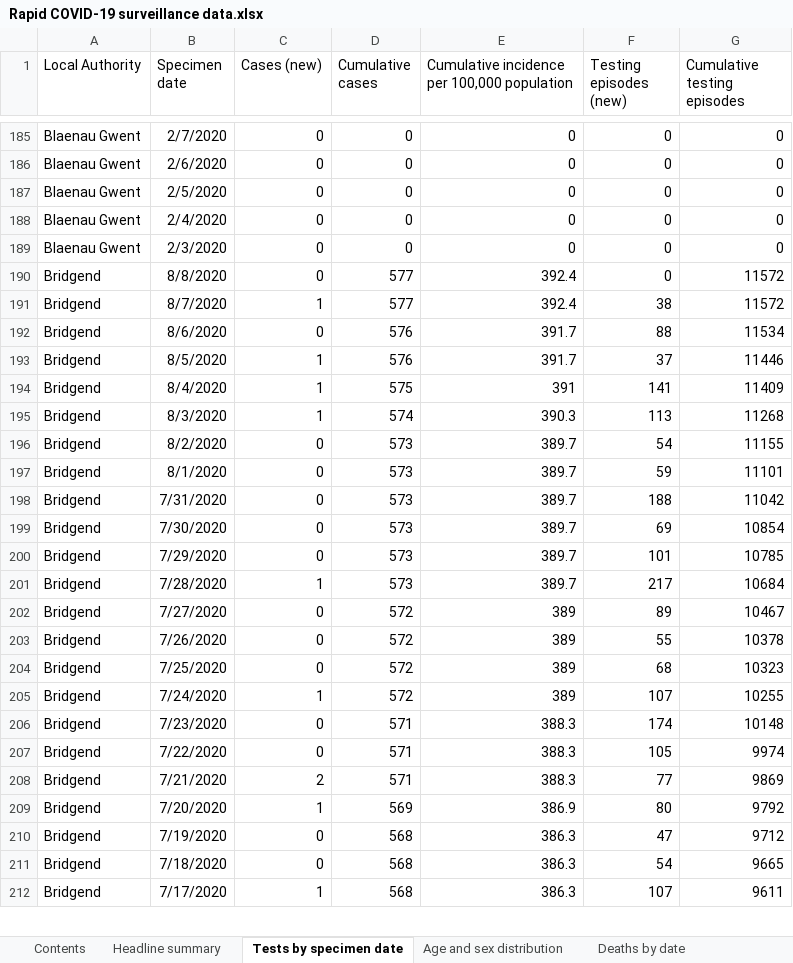
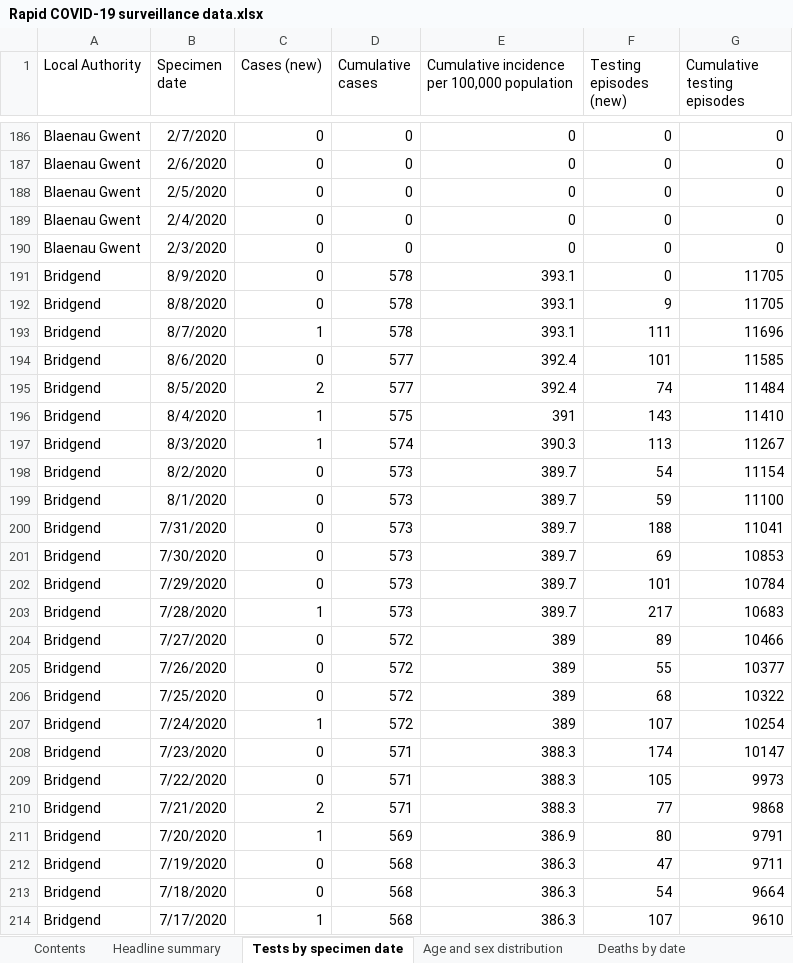
Before and after one commit to tomwhite/covid-19-uk-data, an Excel workbook: data/raw/phw/Rapid COVID-19 surveillance data.xlsx, sheet Tests by specimen date, drawn as a sheet; only a part is shown, gaps mark what is left out; values as stored, in another font and other column widths than the file's, no borders; removed rows and columns are numbered as before the commit, all else as after; the diff covers the shown part only; the diff names each change by its address in the sheet, - before the commit and + after, or states it on an @@ line.

```diff
--- a/data/raw/phw/Rapid COVID-19 surveillance data.xlsx (sheet Tests by specimen date)
+++ b/data/raw/phw/Rapid COVID-19 surveillance data.xlsx (sheet Tests by specimen date)
+row 191: Bridgend | 8/9/2020 | 0 | 578 | 393.1 | 0 | 11705
+row 192: Bridgend | 8/8/2020 | 0 | 578 | 393.1 | 9 | 11705
+row 193: Bridgend | 8/7/2020 | 1 | 578 | 393.1 | 111 | 11696
-B194 (Specimen date): 8/8/2020
+B194 (Specimen date): 8/6/2020
-F194 (Testing episodes (new)): 0
+F194 (Testing episodes (new)): 101
-G194 (Cumulative testing episodes): 11572
+G194 (Cumulative testing episodes): 11585
-B195 (Specimen date): 8/7/2020
+B195 (Specimen date): 8/5/2020
-C195 (Cases (new)): 1
+C195 (Cases (new)): 2
-F195 (Testing episodes (new)): 38
+F195 (Testing episodes (new)): 74
-G195 (Cumulative testing episodes): 11572
+G195 (Cumulative testing episodes): 11484
-row 192: Bridgend | 8/6/2020 | 0 | 576 | 391.7 | 88 | 11534
-row 193: Bridgend | 8/5/2020 | 1 | 576 | 391.7 | 37 | 11446
-F196 (Testing episodes (new)): 141
+F196 (Testing episodes (new)): 143
-G196 (Cumulative testing episodes): 11409
+G196 (Cumulative testing episodes): 11410
-G197 (Cumulative testing episodes): 11268
+G197 (Cumulative testing episodes): 11267
-G198 (Cumulative testing episodes): 11155
+G198 (Cumulative testing episodes): 11154
-G199 (Cumulative testing episodes): 11101
+G199 (Cumulative testing episodes): 11100
-G200 (Cumulative testing episodes): 11042
+G200 (Cumulative testing episodes): 11041
-G201 (Cumulative testing episodes): 10854
+G201 (Cumulative testing episodes): 10853
-G202 (Cumulative testing episodes): 10785
+G202 (Cumulative testing episodes): 10784
-G203 (Cumulative testing episodes): 10684
+G203 (Cumulative testing episodes): 10683
-G204 (Cumulative testing episodes): 10467
+G204 (Cumulative testing episodes): 10466
-G205 (Cumulative testing episodes): 10378
+G205 (Cumulative testing episodes): 10377
-G206 (Cumulative testing episodes): 10323
+G206 (Cumulative testing episodes): 10322
-G207 (Cumulative testing episodes): 10255
+G207 (Cumulative testing episodes): 10254
-G208 (Cumulative testing episodes): 10148
+G208 (Cumulative testing episodes): 10147
-G209 (Cumulative testing episodes): 9974
+G209 (Cumulative testing episodes): 9973
-G210 (Cumulative testing episodes): 9869
+G210 (Cumulative testing episodes): 9868
-G211 (Cumulative testing episodes): 9792
+G211 (Cumulative testing episodes): 9791
-G212 (Cumulative testing episodes): 9712
+G212 (Cumulative testing episodes): 9711
-G213 (Cumulative testing episodes): 9665
+G213 (Cumulative testing episodes): 9664
-G214 (Cumulative testing episodes): 9611
+G214 (Cumulative testing episodes): 9610
```
Also changed, not shown: 28 added rows, 5 removed rows and 381 edited cells elsewhere in this sheet, sheet Total tests authorised, sheet Age and sex distribution, sheet Headline summary, sheet Deaths by date, sheet Contents, 6 other files.
